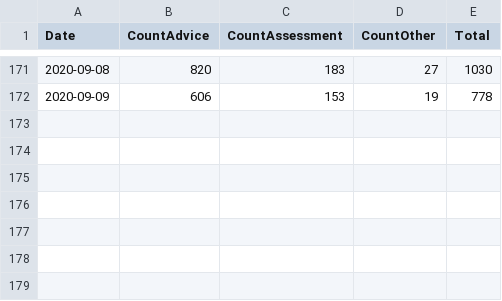
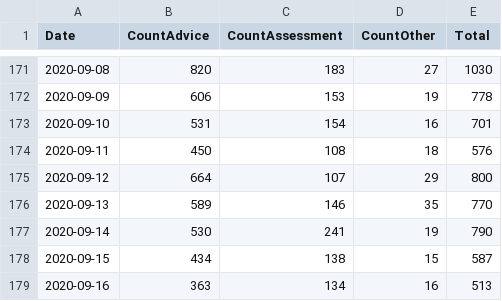
Before and after one commit to Public-Health-Scotland/COVID-19-Publication-Dashboard, a CSV file: shiny_app/data/AssessmentHub.csv, drawn as a sheet; only a part is shown, gaps mark what is left out; the diff names each change by its address in the sheet, - before the commit and + after, or states it on an @@ line.

```diff
--- a/shiny_app/data/AssessmentHub.csv
+++ b/shiny_app/data/AssessmentHub.csv
+row 173: 2020-09-10 | 531 | 154 | 16 | 701
+row 174: 2020-09-11 | 450 | 108 | 18 | 576
+row 175: 2020-09-12 | 664 | 107 | 29 | 800
+row 176: 2020-09-13 | 589 | 146 | 35 | 770
+row 177: 2020-09-14 | 530 | 241 | 19 | 790
+row 178: 2020-09-15 | 434 | 138 | 15 | 587
+row 179: 2020-09-16 | 363 | 134 | 16 | 513
```
Also changed, not shown: shiny_app/data/NHS24.csv, shiny_app/data/NHSInform.csv, 12 other files.
